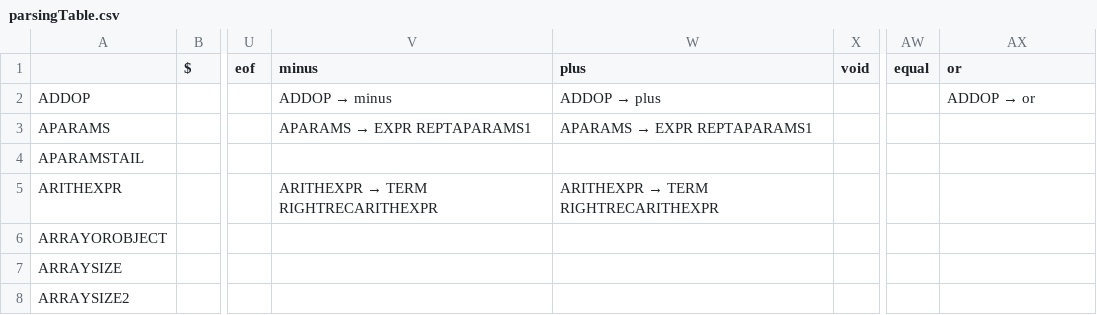
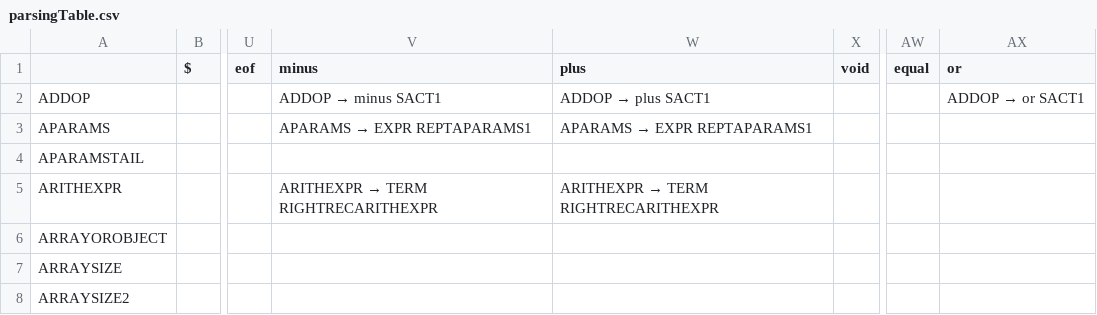
Before and after one commit to malhimaira/COMP442, a CSV file: COMP 442/parsing/parsingTable.csv, drawn as a sheet; only a part is shown, gaps mark what is left out; the diff names each change by its address in the sheet, - before the commit and + after, or states it on an @@ line.

```diff
--- a/COMP 442/parsing/parsingTable.csv
+++ b/COMP 442/parsing/parsingTable.csv
@@ V2 (minus): ADDOP → minus → ADDOP → minus SACT1 @@
@@ W2 (plus): ADDOP → plus → ADDOP → plus SACT1 @@
@@ AX2 (or): ADDOP → or → ADDOP → or SACT1 @@
```
Also changed, not shown: 4 other files.
